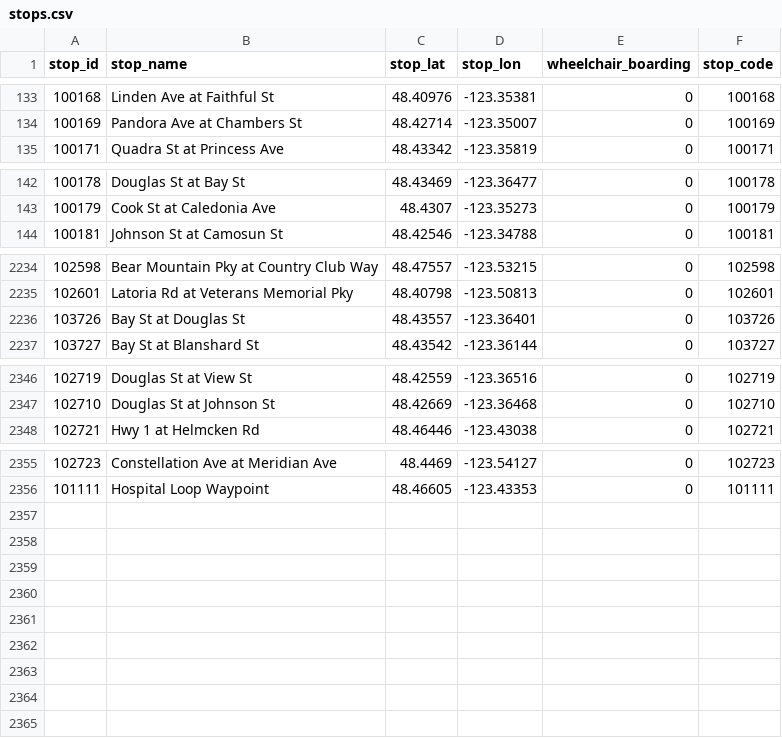
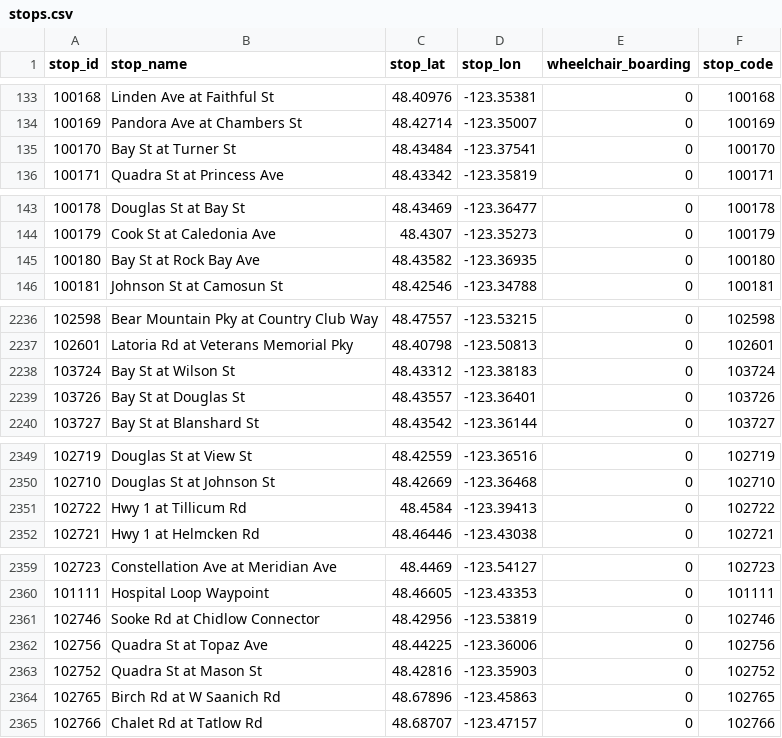
Before and after one commit to CP8714/BC_Transit_tracker, a CSV file: data/stops.csv, drawn as a sheet; only a part is shown, gaps mark what is left out.

```diff
--- a/data/stops.csv
+++ b/data/stops.csv
@@ -134,2 +134,3 @@ stop_id,stop_name,stop_lat,stop_lon,wheelchair_boarding,stop_code
 100169,Pandora Ave at Chambers St,48.42714,-123.35007,0,100169
+100170,Bay St at Turner St,48.43484,-123.37541,0,100170
 100171,Quadra St at Princess Ave,48.43342,-123.35819,0,100171
@@ -143,2 +144,3 @@ stop_id,stop_name,stop_lat,stop_lon,wheelchair_boarding,stop_code
 100179,Cook St at Caledonia Ave,48.4307,-123.35273,0,100179
+100180,Bay St at Rock Bay Ave,48.43582,-123.36935,0,100180
 100181,Johnson St at Camosun St,48.42546,-123.34788,0,100181
@@ -2235,2 +2237,3 @@ stop_id,stop_name,stop_lat,stop_lon,wheelchair_boarding,stop_code
 102601,Latoria Rd at Veterans Memorial Pky,48.40798,-123.50813,0,102601
+103724,Bay St at Wilson St,48.43312,-123.38183,0,103724
 103726,Bay St at Douglas St,48.43557,-123.36401,0,103726
@@ -2347,2 +2350,3 @@ stop_id,stop_name,stop_lat,stop_lon,wheelchair_boarding,stop_code
 102710,Douglas St at Johnson St,48.42669,-123.36468,0,102710
+102722,Hwy 1 at Tillicum Rd,48.4584,-123.39413,0,102722
 102721,Hwy 1 at Helmcken Rd,48.46446,-123.43038,0,102721
@@ -2356 +2360,6 @@ stop_id,stop_name,stop_lat,stop_lon,wheelchair_boarding,stop_code
 101111,Hospital Loop Waypoint,48.46605,-123.43353,0,101111
+102746,Sooke Rd at Chidlow Connector,48.42956,-123.53819,0,102746
+102756,Quadra St at Topaz Ave,48.44225,-123.36006,0,102756
+102752,Quadra St at Mason St,48.42816,-123.35903,0,102752
+102765,Birch Rd at W Saanich Rd,48.67896,-123.45863,0,102765
+102766,Chalet Rd at Tatlow Rd,48.68707,-123.47157,0,102766
```
Also changed, not shown: data/calendar_dates.csv, 4 other files.
